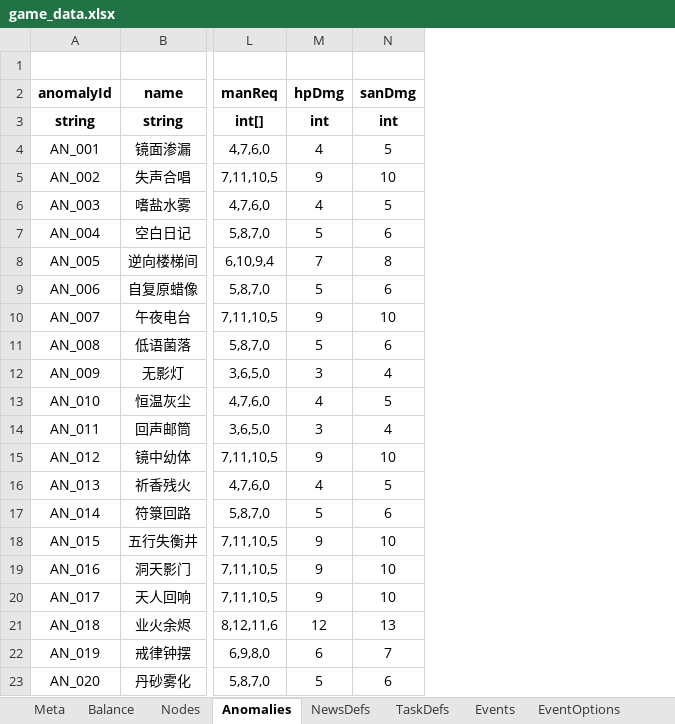
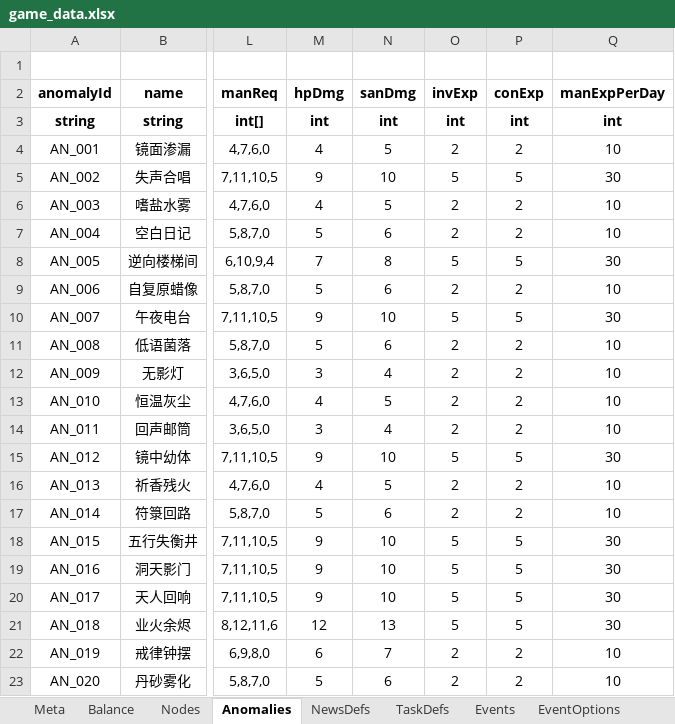
Before and after one commit to hszqf/SCP, an Excel workbook: GameData/Local/game_data.xlsx, sheet Anomalies, drawn as a sheet; only a part is shown, gaps mark what is left out; values as stored, in another font and other column widths than the file's, no borders; the diff names each change by its address in the sheet, - before the commit and + after, or states it on an @@ line.

```diff
--- a/GameData/Local/game_data.xlsx (sheet Anomalies)
+++ b/GameData/Local/game_data.xlsx (sheet Anomalies)
+column O (invExp), rows 3-23: int | 2 | 5 | 2 | 2 | 5 | 2 | 5 | 2 | 2 | 2 | 2 | 5 | 2 | 2 | 5 | 5 | 5 | 5 | 2 | 2
+column P (conExp), rows 3-23: int | 2 | 5 | 2 | 2 | 5 | 2 | 5 | 2 | 2 | 2 | 2 | 5 | 2 | 2 | 5 | 5 | 5 | 5 | 2 | 2
+column Q (manExpPerDay), rows 3-23: int | 10 | 30 | 10 | 10 | 30 | 10 | 30 | 10 | 10 | 10 | 10 | 30 | 10 | 10 | 30 | 30 | 30 | 30 | 10 | 10
```
Also changed, not shown: 13 other files.
